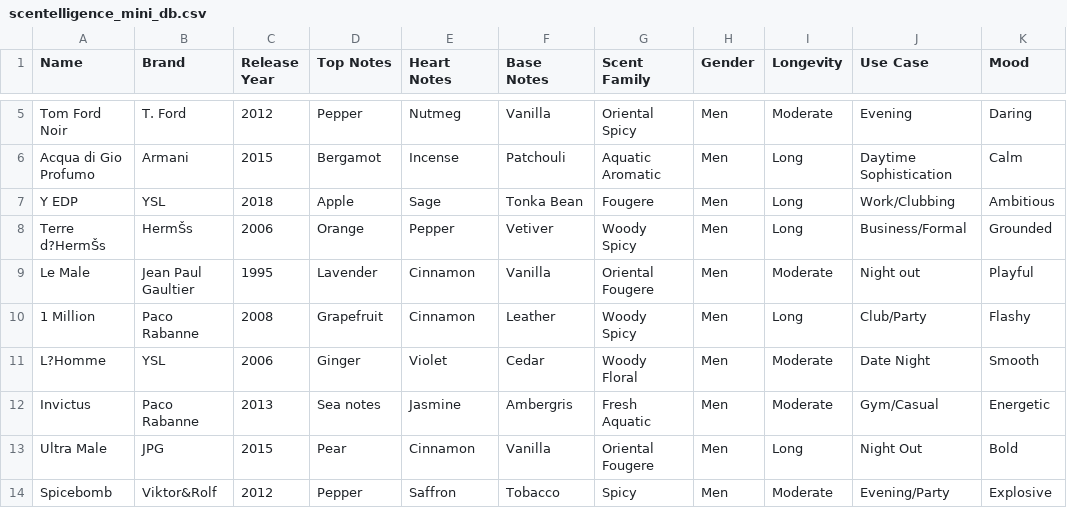
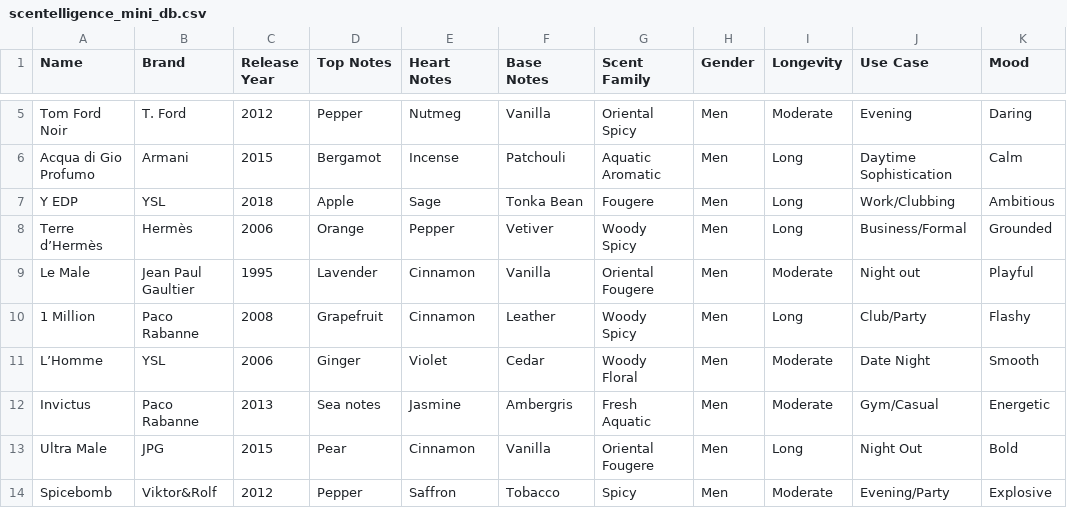
Before and after one commit to Ibo45/Scentelligence, a CSV file: scentelligence_mini_db.csv, drawn as a sheet; only a part is shown, gaps mark what is left out; the diff names each change by its address in the sheet, - before the commit and + after, or states it on an @@ line.

Commit message:
Fix: replace CSV with UTF-8 version

```diff
--- a/scentelligence_mini_db.csv
+++ b/scentelligence_mini_db.csv
-A8 (Name): Terre d?HermŠs
+A8 (Name): Terre d’Hermès
-B8 (Brand): HermŠs
+B8 (Brand): Hermès
-A11 (Name): L?Homme
+A11 (Name): L’Homme
```
